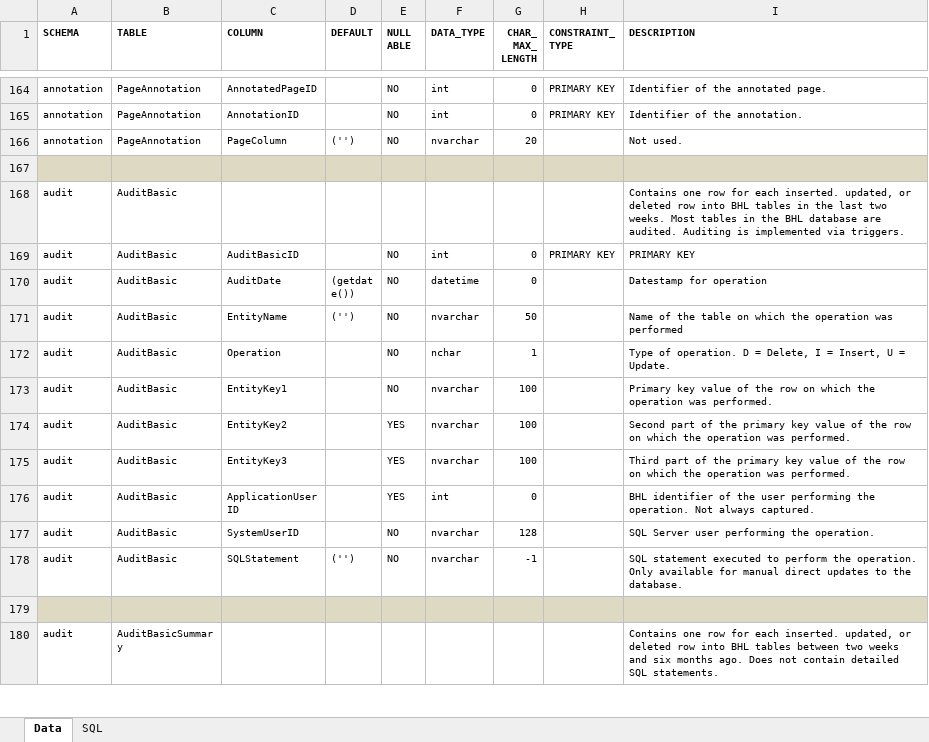
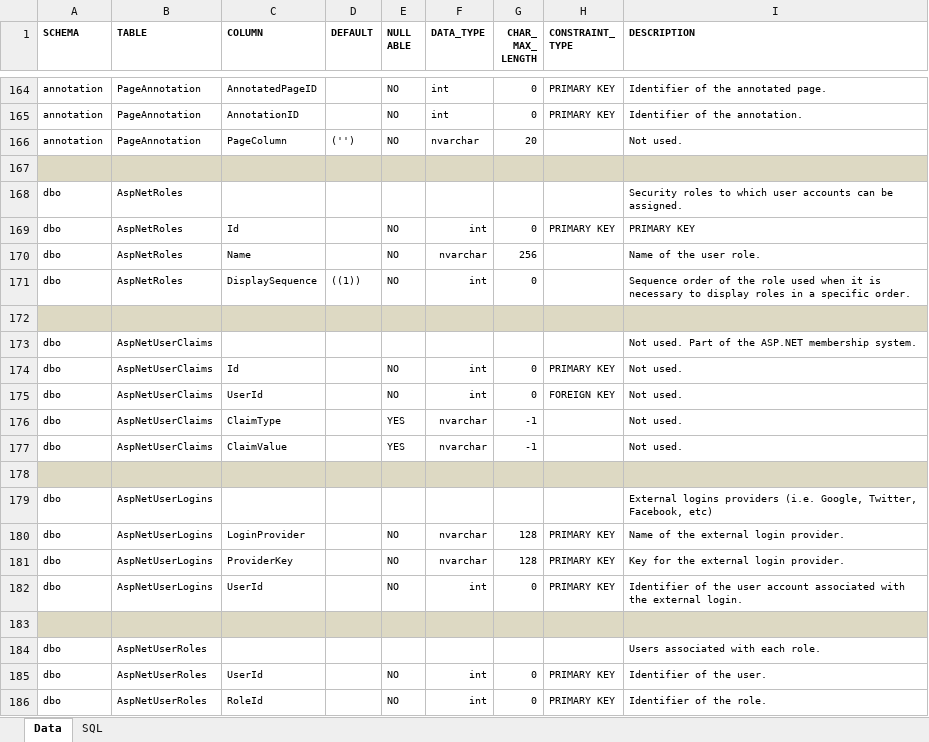
Before and after one commit to gbhl/bhl-us, an Excel workbook: Documentation/DataModel/BHLDataDictionary.xlsx, sheet Data, drawn as a sheet; only a part is shown, gaps mark what is left out; the shorter side is filled out with more unchanged rows; values as stored, in another font and other column widths than the file's, no borders; the diff covers the shown part only; the diff names each change by its address in the sheet, - before the commit and + after, or states it on an @@ line.

Commit message:
Added database objects for user accounts

```diff
--- a/Documentation/DataModel/BHLDataDictionary.xlsx (sheet Data)
+++ b/Documentation/DataModel/BHLDataDictionary.xlsx (sheet Data)
+row 168: dbo | AspNetRoles |  |  |  |  |  |  | Security roles to which user accounts can be assigned.
+row 169: dbo | AspNetRoles | Id |  | NO | int | 0 | PRIMARY KEY | PRIMARY KEY
+row 170: dbo | AspNetRoles | Name |  | NO | nvarchar | 256 |  | Name of the user role.
+row 171: dbo | AspNetRoles | DisplaySequence | ((1)) | NO | int | 0 |  | Sequence order of the role used when it is necessary to display roles in a specific order.
+row 172: (empty)
+row 173: dbo | AspNetUserClaims |  |  |  |  |  |  | Not used. Part of the ASP.NET membership system.
+row 174: dbo | AspNetUserClaims | Id |  | NO | int | 0 | PRIMARY KEY | Not used.
+row 175: dbo | AspNetUserClaims | UserId |  | NO | int | 0 | FOREIGN KEY | Not used.
+row 176: dbo | AspNetUserClaims | ClaimType |  | YES | nvarchar | -1 |  | Not used.
+row 177: dbo | AspNetUserClaims | ClaimValue |  | YES | nvarchar | -1 |  | Not used.
+row 178: (empty)
+row 179: dbo | AspNetUserLogins |  |  |  |  |  |  | External logins providers (i.e. Google, Twitter, Facebook, etc)
+row 180: dbo | AspNetUserLogins | LoginProvider |  | NO | nvarchar | 128 | PRIMARY KEY | Name of the external login provider.
+row 181: dbo | AspNetUserLogins | ProviderKey |  | NO | nvarchar | 128 | PRIMARY KEY | Key for the external login provider.
+row 182: dbo | AspNetUserLogins | UserId |  | NO | int | 0 | PRIMARY KEY | Identifier of the user account associated with the external login.
+row 183: (empty)
+row 184: dbo | AspNetUserRoles |  |  |  |  |  |  | Users associated with each role.
+row 185: dbo | AspNetUserRoles | UserId |  | NO | int | 0 | PRIMARY KEY | Identifier of the user.
+row 186: dbo | AspNetUserRoles | RoleId |  | NO | int | 0 | PRIMARY KEY | Identifier of the role.
```
Also changed, not shown: 18 added rows elsewhere in this sheet, 11 other files.
